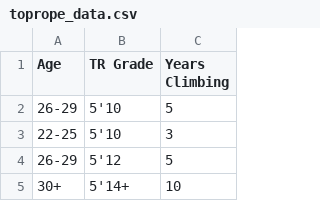
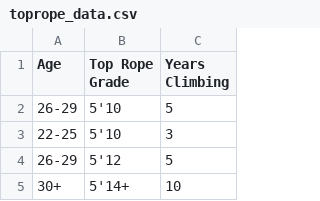
Before and after one commit to haokliao/Climbing-Disciplines-Vis, a CSV file: toprope_data.csv, drawn as a sheet; only a part is shown.

```diff
--- a/toprope_data.csv
+++ b/toprope_data.csv
@@ -1,2 +1,2 @@
-Age,TR Grade,Years Climbing
+Age,Top Rope Grade,Years Climbing
 26-29,5'10,5
```
Also changed, not shown: 1 other file.
